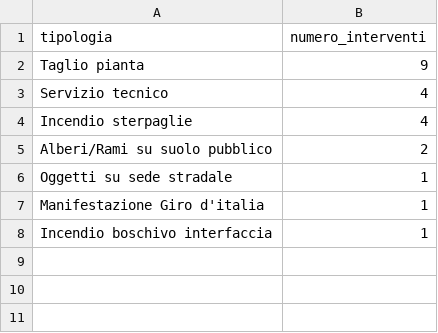
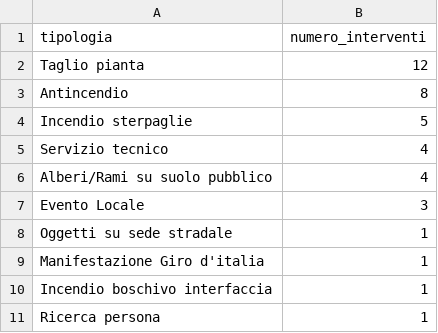
Before and after one commit to SviluppoItaliaDigitale/sito-pc-genzano, a CSV file: static/open-data/interventi-per-tipologia.csv, drawn as a sheet.

```diff
--- a/static/open-data/interventi-per-tipologia.csv
+++ b/static/open-data/interventi-per-tipologia.csv
@@ -1,6 +1,8 @@
 tipologia,numero_interventi
-Taglio pianta,9
+Taglio pianta,12
+Antincendio,8
+Incendio sterpaglie,5
 Servizio tecnico,4
-Incendio sterpaglie,4
-Alberi/Rami su suolo pubblico,2
+Alberi/Rami su suolo pubblico,4
+Evento Locale,3
 Oggetti su sede stradale,1
@@ -8 +10,2 @@ Manifestazione Giro d'italia,1
 Incendio boschivo interfaccia,1
+Ricerca persona,1
```
Also changed, not shown: static/open-data/statistiche-interventi.csv, 6 other files.
